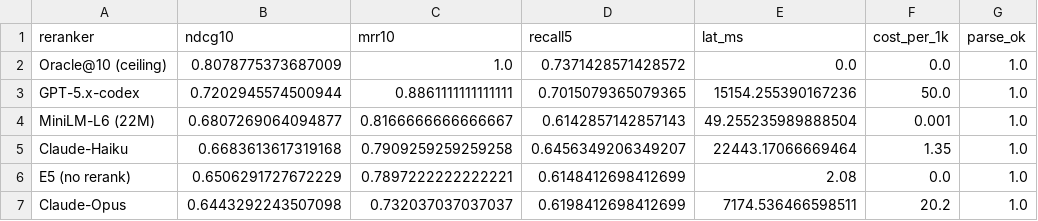
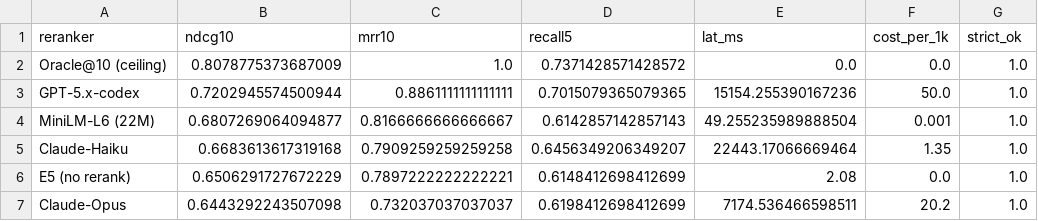
Before and after one commit to anthonyrodrigues443/RAG-Pipeline-Optimizer, a CSV file: results/phase4_llm_vs_custom.csv, drawn as a sheet.

```diff
--- a/results/phase4_llm_vs_custom.csv
+++ b/results/phase4_llm_vs_custom.csv
@@ -1,2 +1,2 @@
-reranker,ndcg10,mrr10,recall5,lat_ms,cost_per_1k,parse_ok
+reranker,ndcg10,mrr10,recall5,lat_ms,cost_per_1k,strict_ok
 Oracle@10 (ceiling),0.8078775373687009,1.0,0.7371428571428572,0.0,0.0,1.0
```
Also changed, not shown: 4 other files.
